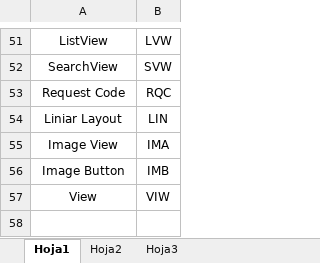
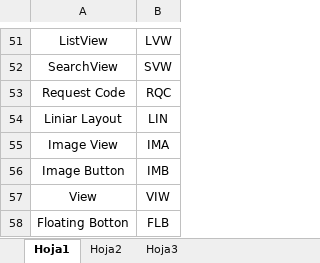
Before and after one commit to Joshuacosta/Bodina3, an Excel workbook: app/src/main/res/externs/analisi/Definicions Android.xlsx, sheet Hoja1, drawn as a sheet; only a part is shown, gaps mark what is left out; values as stored, in another font and other column widths than the file's, no borders; the diff names each change by its address in the sheet, - before the commit and + after, or states it on an @@ line.

```diff
--- a/app/src/main/res/externs/analisi/Definicions Android.xlsx (sheet Hoja1)
+++ b/app/src/main/res/externs/analisi/Definicions Android.xlsx (sheet Hoja1)
+row 58: Floating Botton | FLB
```
Also changed, not shown: 38 other files.
